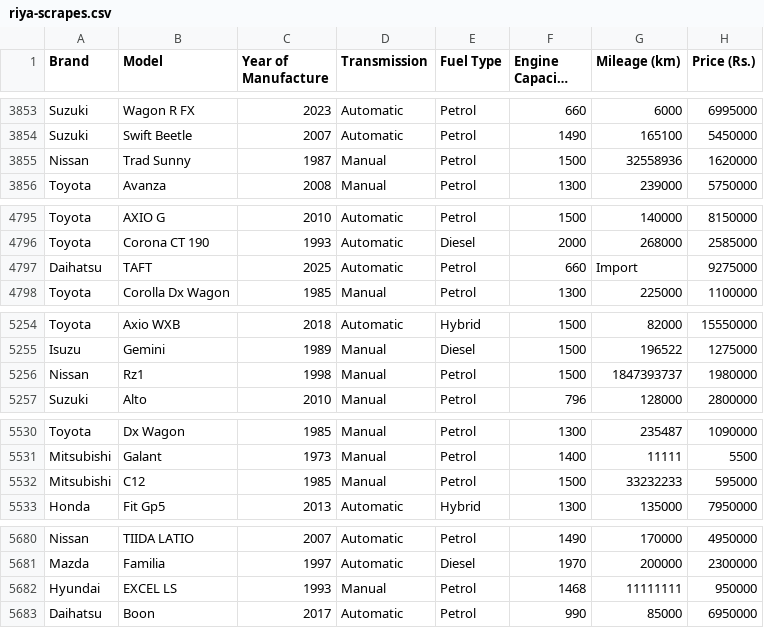
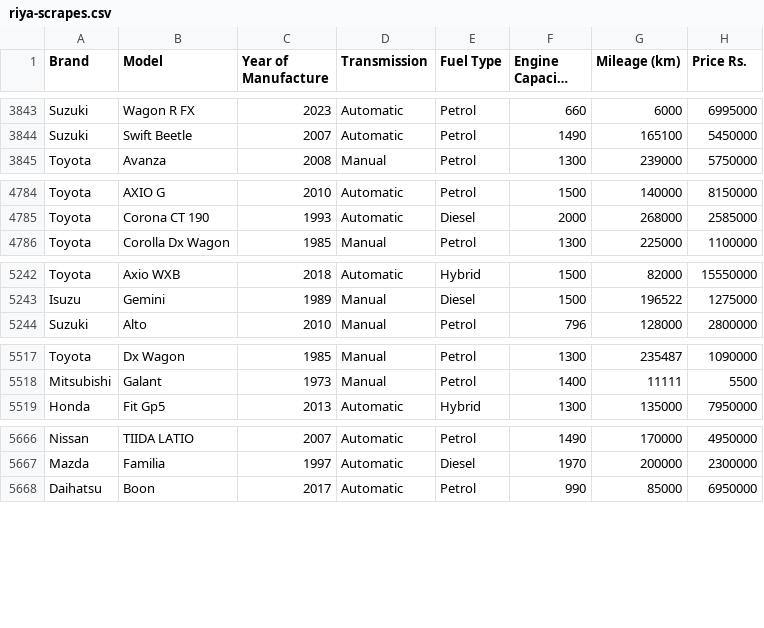
Before and after one commit to MarcWije/CarPricePredictor, a CSV file: riya-scrapes.csv, drawn as a sheet; only a part is shown, gaps mark what is left out; long unchanged cells end in …; the diff covers the shown part only; the diff names each change by its address in the sheet, - before the commit and + after, or states it on an @@ line.

```diff
--- a/riya-scrapes.csv
+++ b/riya-scrapes.csv
-H1: Price (Rs.)
+H1: Price Rs.
-row 3855: Nissan | Trad Sunny | 1987 | Manual | Petrol | 1500 | 32558936 | 1620000
-row 4797: Daihatsu | TAFT | 2025 | Automatic | Petrol | 660 | Import | 9275000
-row 5256: Nissan | Rz1 | 1998 | Manual | Petrol | 1500 | 1847393737 | 1980000
-row 5532: Mitsubishi | C12 | 1985 | Manual | Petrol | 1500 | 33232233 | 595000
-row 5682: Hyundai | EXCEL LS | 1993 | Manual | Petrol | 1468 | 11111111 | 950000
```
Also changed, not shown: 14 removed rows elsewhere in this file, 2 other files.
